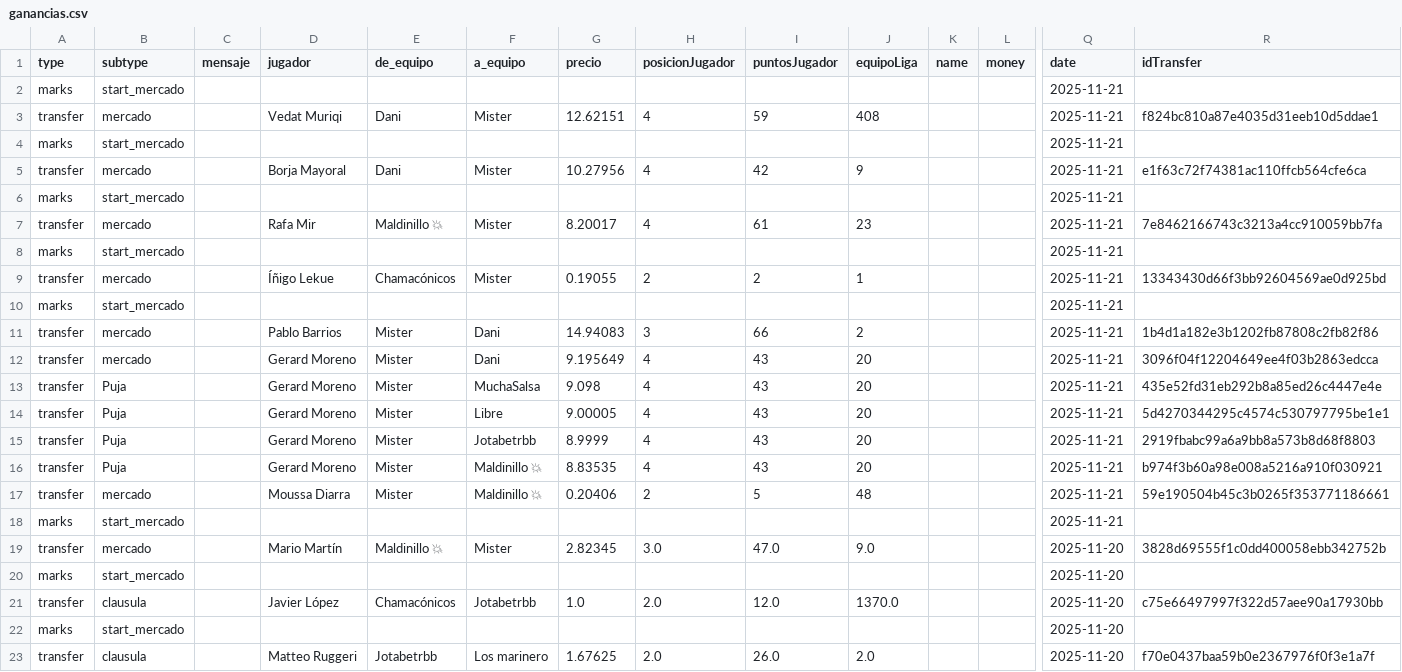
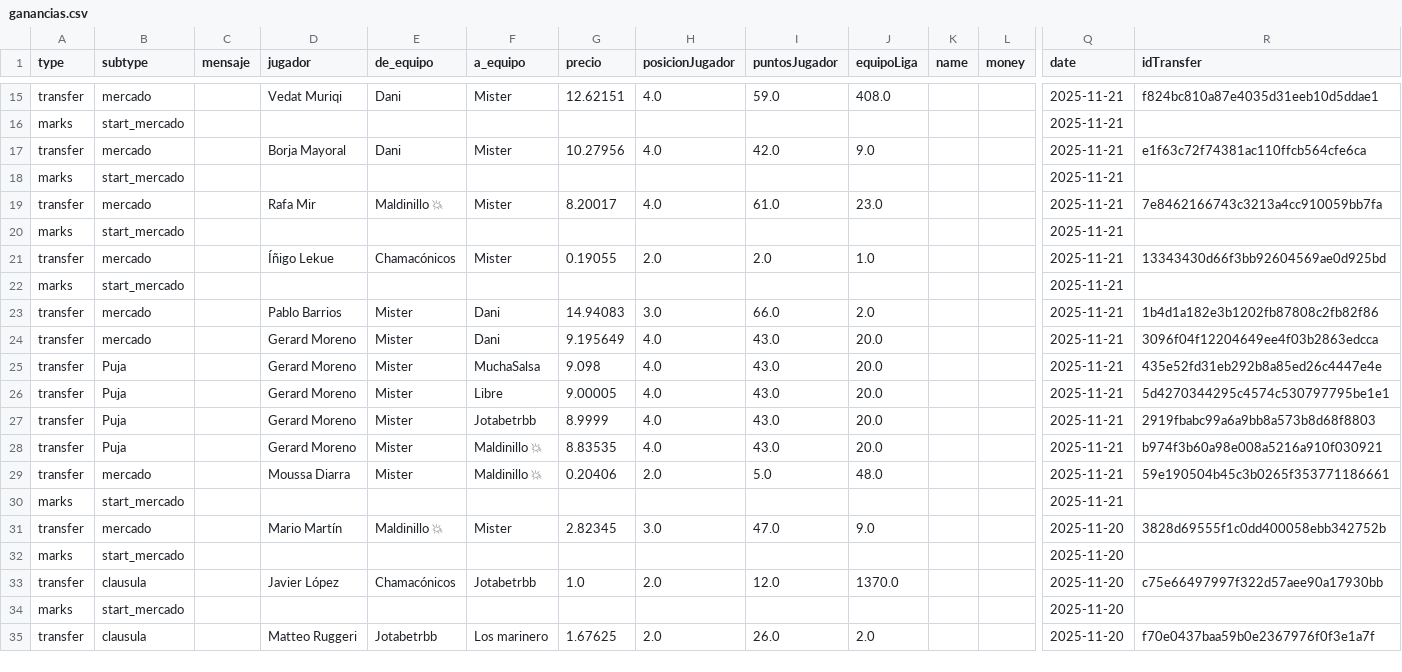
Before and after one commit to javica98/MisterFantasy_analytics, a CSV file: data/processed/ganancias.csv, drawn as a sheet; only a part is shown, gaps mark what is left out; removed rows and columns are numbered as before the commit, all else as after; rows hold the shown columns only; the diff covers the shown part only; the diff names each change by its address in the sheet, - before the commit and + after, or states it on an @@ line.

```diff
--- a/data/processed/ganancias.csv
+++ b/data/processed/ganancias.csv
+row 15: transfer | mercado |  | Vedat Muriqi | Dani | Mister | 12.62151 | 4.0 | 59.0 | 408.0 |  |  | 2025-11-21 | f824bc810a87e4035d31eeb10d5ddae1
-D17 (jugador): Vedat Muriqi
+D17 (jugador): Borja Mayoral
-G17 (precio): 12.62151
+G17 (precio): 10.27956
-H17 (posicionJugador): 4
+H17 (posicionJugador): 4.0
-I17 (puntosJugador): 59
+I17 (puntosJugador): 42.0
-J17 (equipoLiga): 408
+J17 (equipoLiga): 9.0
-R17 (idTransfer): f824bc810a87e4035d31eeb10d5ddae1
+R17 (idTransfer): e1f63c72f74381ac110ffcb564cfe6ca
-D19 (jugador): Borja Mayoral
+D19 (jugador): Rafa Mir
-E19 (de_equipo): Dani
+E19 (de_equipo): Maldinillo 💥
-G19 (precio): 10.27956
+G19 (precio): 8.20017
-H19 (posicionJugador): 4
+H19 (posicionJugador): 4.0
-I19 (puntosJugador): 42
+I19 (puntosJugador): 61.0
-J19 (equipoLiga): 9
+J19 (equipoLiga): 23.0
-R19 (idTransfer): e1f63c72f74381ac110ffcb564cfe6ca
+R19 (idTransfer): 7e8462166743c3213a4cc910059bb7fa
-D21 (jugador): Rafa Mir
+D21 (jugador): Íñigo Lekue
-E21 (de_equipo): Maldinillo 💥
+E21 (de_equipo): Chamacónicos
-G21 (precio): 8.20017
+G21 (precio): 0.19055
-H21 (posicionJugador): 4
+H21 (posicionJugador): 2.0
-I21 (puntosJugador): 61
+I21 (puntosJugador): 2.0
-J21 (equipoLiga): 23
+J21 (equipoLiga): 1.0
-R21 (idTransfer): 7e8462166743c3213a4cc910059bb7fa
+R21 (idTransfer): 13343430d66f3bb92604569ae0d925bd
-row 9: transfer | mercado |  | Íñigo Lekue | Chamacónicos | Mister | 0.19055 | 2 | 2 | 1 |  |  | 2025-11-21 | 13343430d66f3bb92604569ae0d925bd
-row 10: marks | start_mercado |  |  |  |  |  |  |  |  |  |  | 2025-11-21
-H23 (posicionJugador): 3
+H23 (posicionJugador): 3.0
-I23 (puntosJugador): 66
+I23 (puntosJugador): 66.0
-J23 (equipoLiga): 2
+J23 (equipoLiga): 2.0
-H24:H28 (posicionJugador): 4
+H24:H28 (posicionJugador): 4.0
-I24:I28 (puntosJugador): 43
+I24:I28 (puntosJugador): 43.0
-J24:J28 (equipoLiga): 20
+J24:J28 (equipoLiga): 20.0
-H29 (posicionJugador): 2
+H29 (posicionJugador): 2.0
-I29 (puntosJugador): 5
+I29 (puntosJugador): 5.0
-J29 (equipoLiga): 48
+J29 (equipoLiga): 48.0
```
Also changed, not shown: 13 added rows elsewhere in this file, data/processed/clasificaciones.csv, data/processed/jornadas.csv.
